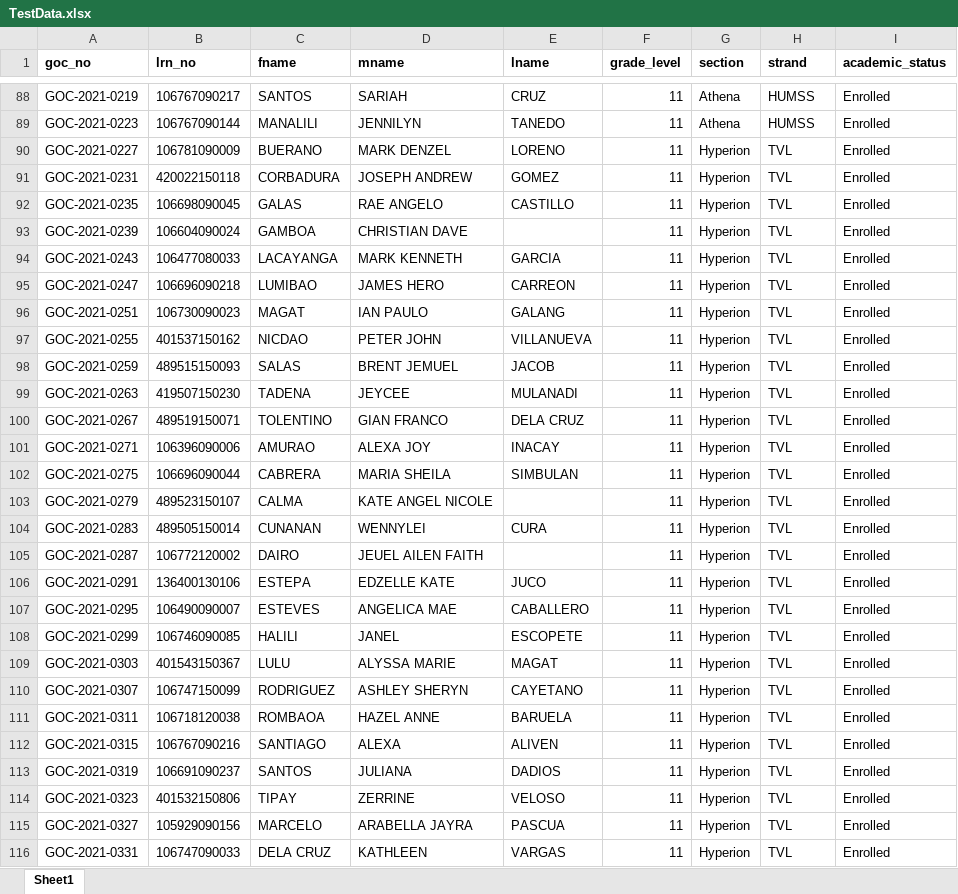
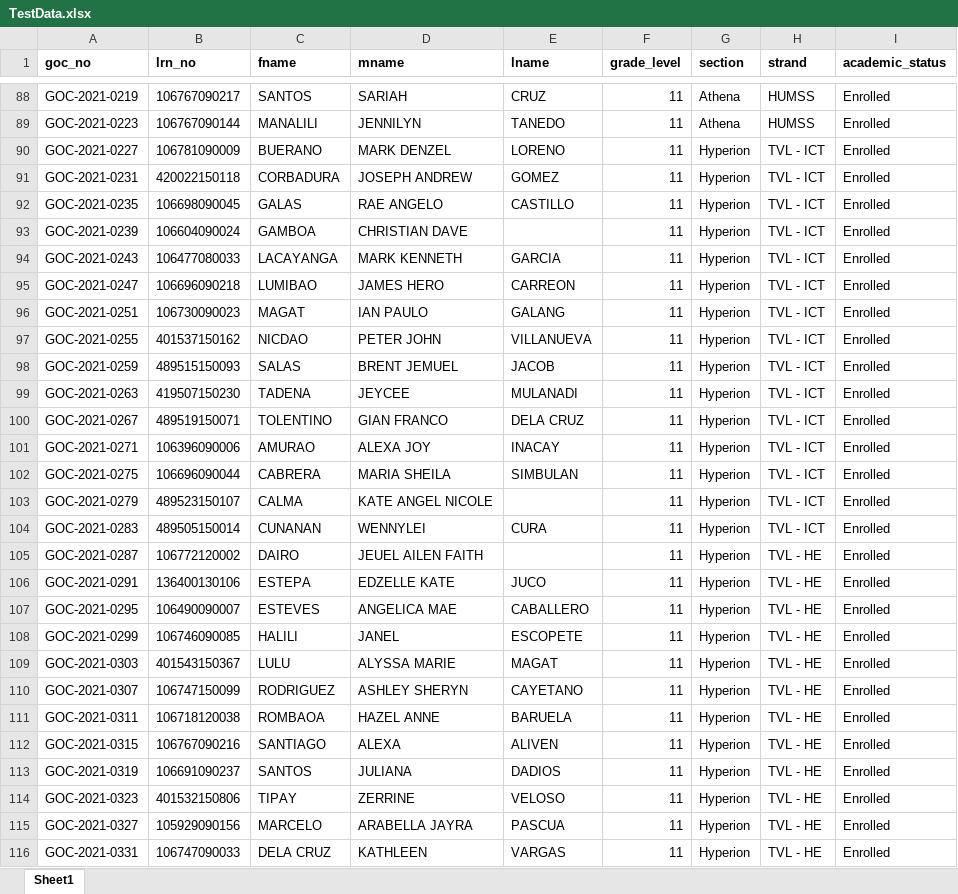
Before and after one commit to gocdevs/Grading_SystemV2, an Excel workbook: TestData.xlsx, sheet Sheet1, drawn as a sheet; only a part is shown, gaps mark what is left out; values as stored, in another font and other column widths than the file's, no borders; the diff covers the shown part only; the diff names each change by its address in the sheet, - before the commit and + after, or states it on an @@ line.

```diff
--- a/TestData.xlsx (sheet Sheet1)
+++ b/TestData.xlsx (sheet Sheet1)
-H90:H104 (strand): TVL
+H90:H104 (strand): TVL - ICT
-H105:H116 (strand): TVL
+H105:H116 (strand): TVL - HE
```
Also changed, not shown: 4 edited cells elsewhere in this sheet, Subjects_Strand.xlsx, 7 other files.
